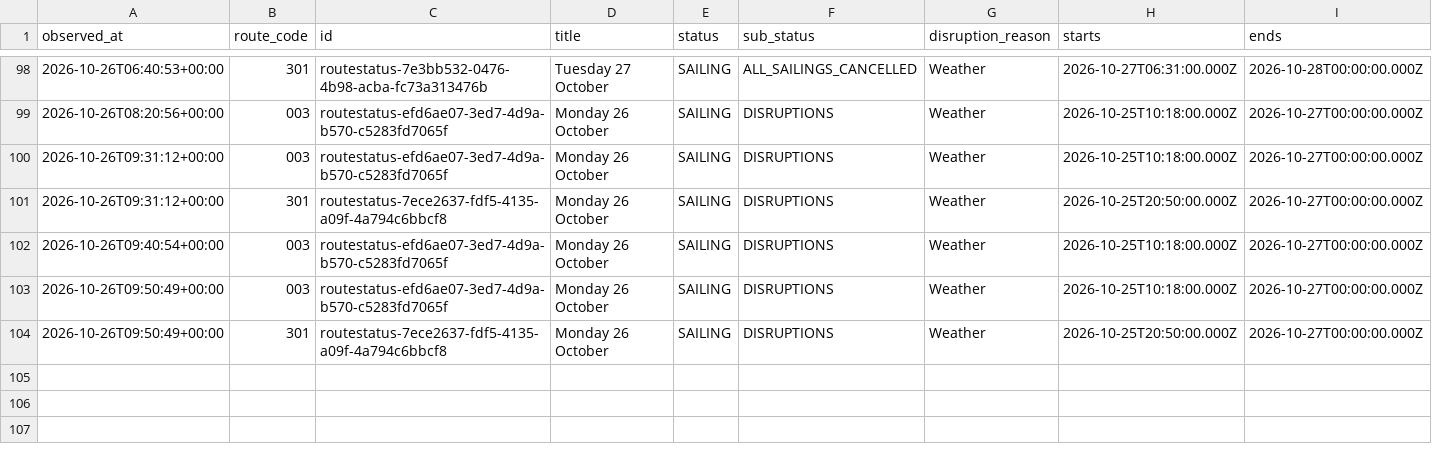
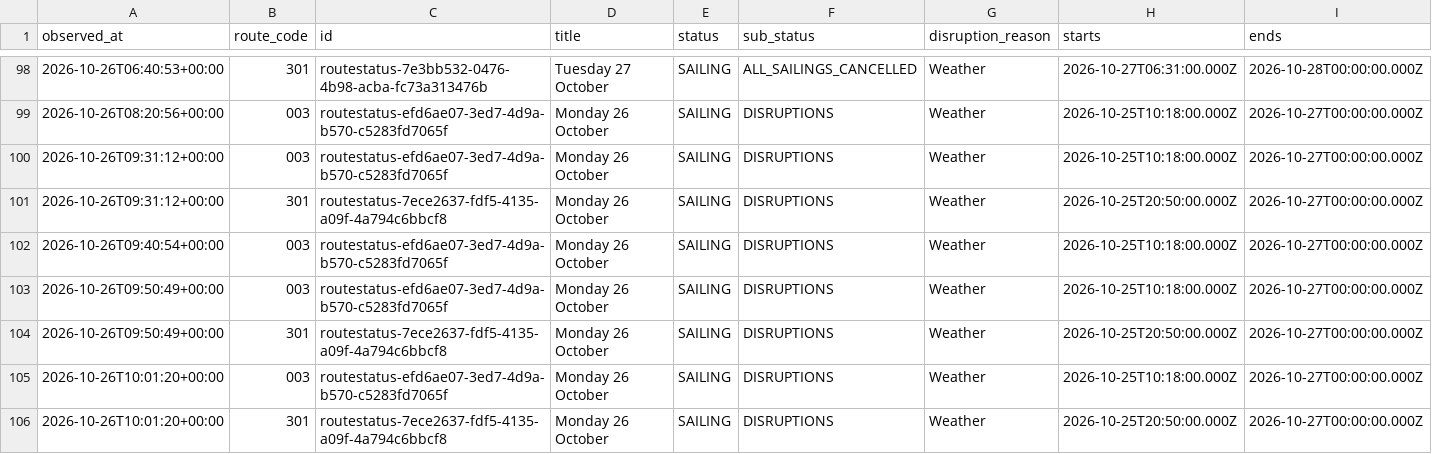
Before and after one commit to SamKelsey/ferry-predictor, a CSV file: notices.csv, drawn as a sheet; only a part is shown, gaps mark what is left out; rows hold the shown columns only; the diff names each change by its address in the sheet, - before the commit and + after, or states it on an @@ line.

```diff
--- a/notices.csv
+++ b/notices.csv
+row 105: 2026-10-26T10:01:20+00:00 | 003 | routestatus-efd6ae07-3ed7-4d9a-b570-c5283fd7065f | Monday 26 October | SAILING | DISRUPTIONS | Weather | 2026-10-25T10:18:00.000Z | 2026-10-27T00:00:00.000Z
+row 106: 2026-10-26T10:01:20+00:00 | 301 | routestatus-7ece2637-fdf5-4135-a09f-4a794c6bbcf8 | Monday 26 October | SAILING | DISRUPTIONS | Weather | 2026-10-25T20:50:00.000Z | 2026-10-27T00:00:00.000Z
```
